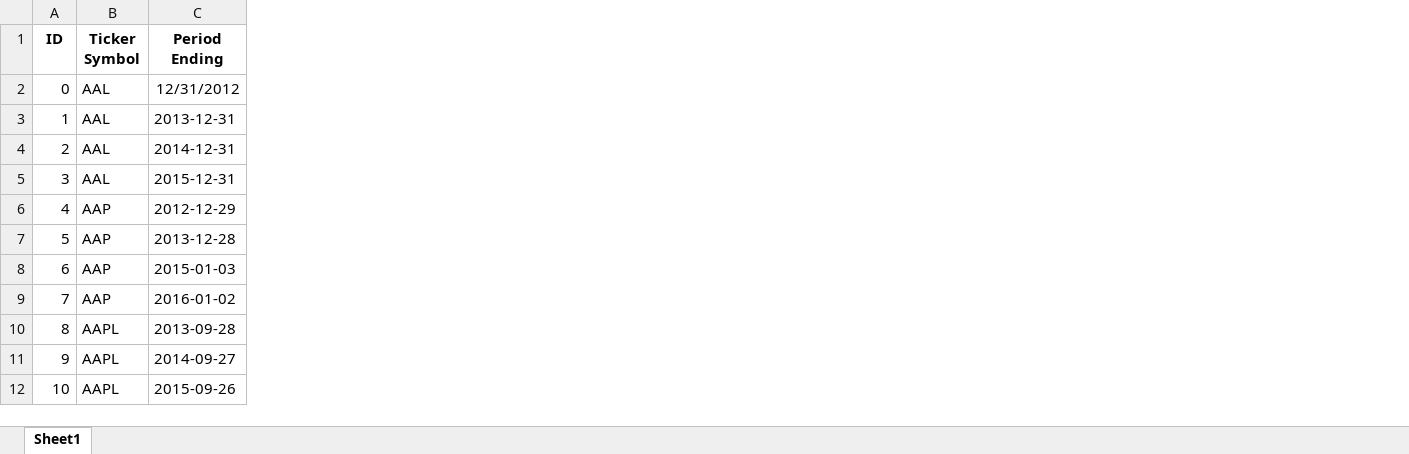
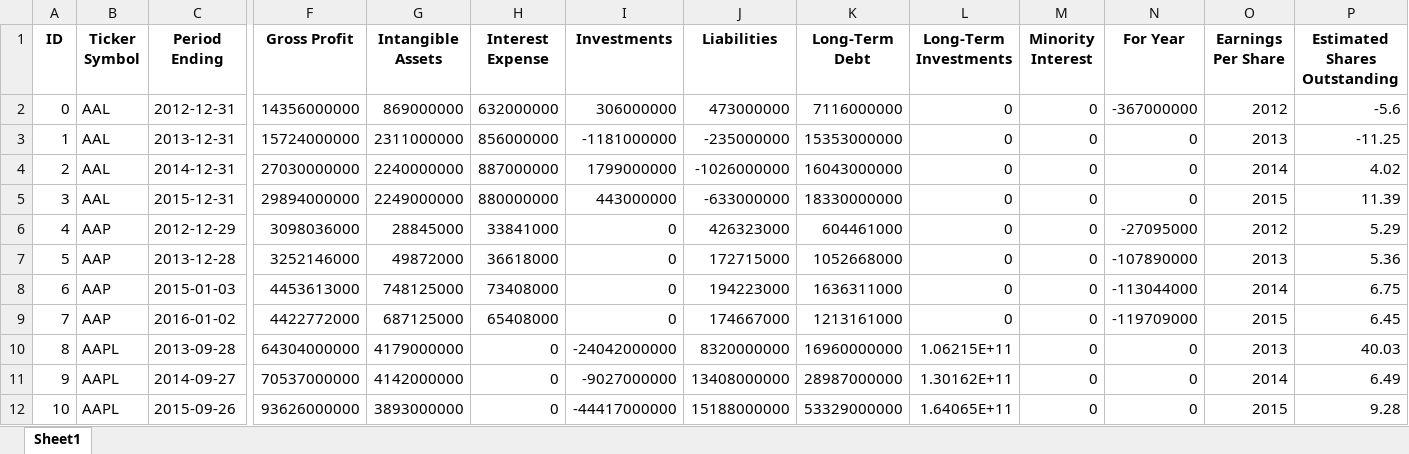
Before and after one commit to Taleb88/Stock_Market_Data, an Excel workbook: fundamentals_condensed_df.xlsx, sheet Sheet1, drawn as a sheet; only a part is shown, gaps mark what is left out; values as stored, in another font and other column widths than the file's, no borders; the diff names each change by its address in the sheet, - before the commit and + after, or states it on an @@ line.

Commit message:
updates

```diff
--- a/fundamentals_condensed_df.xlsx (sheet Sheet1)
+++ b/fundamentals_condensed_df.xlsx (sheet Sheet1)
+column F (Gross Profit), rows 2-12: 14356000000 | 15724000000 | 27030000000 | 29894000000 | 3098036000 | 3252146000 | 4453613000 | 4422772000 | 64304000000 | 70537000000 | 93626000000
+column G (Intangible Assets), rows 2-12: 869000000 | 2311000000 | 2240000000 | 2249000000 | 28845000 | 49872000 | 748125000 | 687125000 | 4179000000 | 4142000000 | 3893000000
+column H (Interest Expense), rows 2-12: 632000000 | 856000000 | 887000000 | 880000000 | 33841000 | 36618000 | 73408000 | 65408000 | 0 | 0 | 0
+column I (Investments), rows 2-12: 306000000 | -1181000000 | 1799000000 | 443000000 | 0 | 0 | 0 | 0 | -24042000000 | -9027000000 | -44417000000
+column J (Liabilities), rows 2-12: 473000000 | -235000000 | -1026000000 | -633000000 | 426323000 | 172715000 | 194223000 | 174667000 | 8320000000 | 13408000000 | 15188000000
+column K (Long-Term Debt), rows 2-12: 7116000000 | 15353000000 | 16043000000 | 18330000000 | 604461000 | 1052668000 | 1636311000 | 1213161000 | 16960000000 | 28987000000 | 53329000000
+column L (Long-Term Investments), rows 2-12: 0 | 0 | 0 | 0 | 0 | 0 | 0 | 0 | 1.06215E+11 | 1.30162E+11 | 1.64065E+11
+column M (Minority Interest), rows 2-12: all 0
+column N (For Year), rows 2-12: -367000000 | 0 | 0 | 0 | -27095000 | -107890000 | -113044000 | -119709000 | 0 | 0 | 0
+column O (Earnings Per Share), rows 2-12: 2012 | 2013 | 2014 | 2015 | 2012 | 2013 | 2014 | 2015 | 2013 | 2014 | 2015
+column P (Estimated Shares Outstanding), rows 2-12: -5.6 | -11.25 | 4.02 | 11.39 | 5.29 | 5.36 | 6.75 | 6.45 | 40.03 | 6.49 | 9.28
-C2 (Period Ending): 12/31/2012
+C2 (Period Ending): 2012-12-31
```
